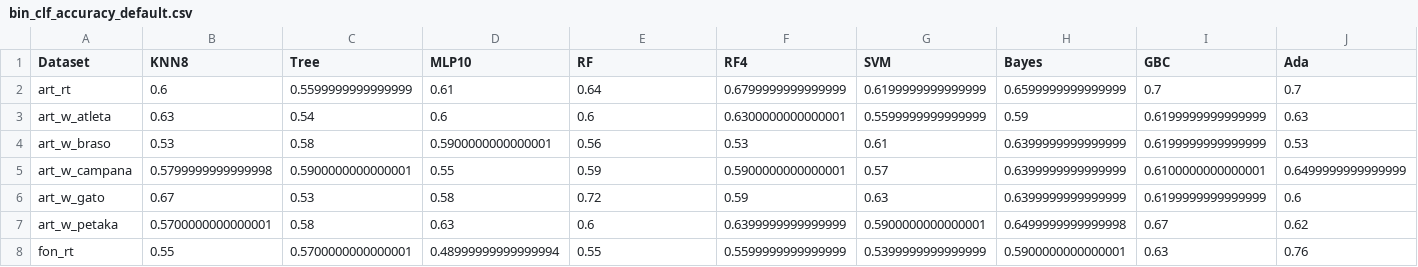
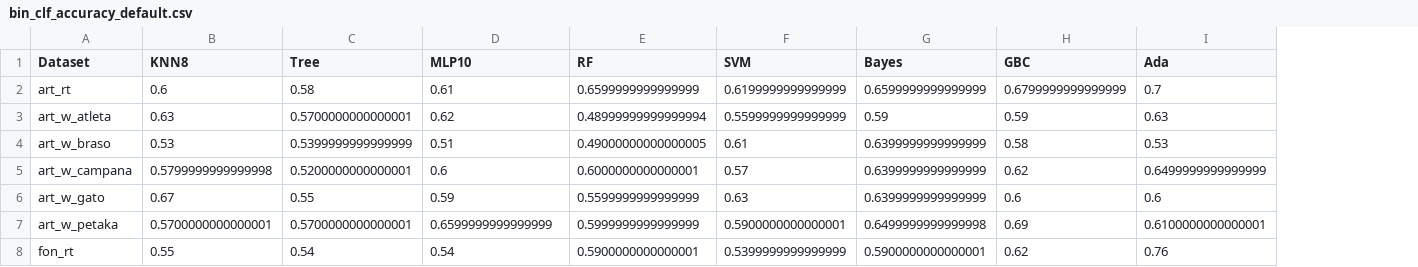
Before and after one commit to AdrianArnaiz/TFG-Neurodegenerative-Disease-Detection, a CSV file: src/resultados/bin_clf_accuracy_default.csv, drawn as a sheet; only a part is shown; removed rows and columns are numbered as before the commit, all else as after; the diff covers the shown part only; the diff names each change by its address in the sheet, - before the commit and + after, or states it on an @@ line.

Commit message:
Fixed k-Folds: same data folds in models for better comparison #52

```diff
--- a/src/resultados/bin_clf_accuracy_default.csv
+++ b/src/resultados/bin_clf_accuracy_default.csv
-column F (RF4), rows 2-8: 0.6799999999999999 | 0.6300000000000001 | 0.53 | 0.5900000000000001 | 0.59 | 0.6399999999999999 | 0.5599999999999999
-C2 (Tree): 0.5599999999999999
+C2 (Tree): 0.58
-E2 (RF): 0.64
+E2 (RF): 0.6599999999999999
-H2 (GBC): 0.7
+H2 (GBC): 0.6799999999999999
-C3 (Tree): 0.54
+C3 (Tree): 0.5700000000000001
-D3 (MLP10): 0.6
+D3 (MLP10): 0.62
-E3 (RF): 0.6
+E3 (RF): 0.48999999999999994
-H3 (GBC): 0.6199999999999999
+H3 (GBC): 0.59
-C4 (Tree): 0.58
+C4 (Tree): 0.5399999999999999
-D4 (MLP10): 0.5900000000000001
+D4 (MLP10): 0.51
-E4 (RF): 0.56
+E4 (RF): 0.49000000000000005
-H4 (GBC): 0.6199999999999999
+H4 (GBC): 0.58
-C5 (Tree): 0.5900000000000001
+C5 (Tree): 0.5200000000000001
-D5 (MLP10): 0.55
+D5 (MLP10): 0.6
-E5 (RF): 0.59
+E5 (RF): 0.6000000000000001
-H5 (GBC): 0.6100000000000001
+H5 (GBC): 0.62
-C6 (Tree): 0.53
+C6 (Tree): 0.55
-D6 (MLP10): 0.58
+D6 (MLP10): 0.59
-E6 (RF): 0.72
+E6 (RF): 0.5599999999999999
-H6 (GBC): 0.6199999999999999
+H6 (GBC): 0.6
-C7 (Tree): 0.58
+C7 (Tree): 0.5700000000000001
-D7 (MLP10): 0.63
+D7 (MLP10): 0.6599999999999999
-E7 (RF): 0.6
+E7 (RF): 0.5999999999999999
-H7 (GBC): 0.67
+H7 (GBC): 0.69
-I7 (Ada): 0.62
+I7 (Ada): 0.6100000000000001
-C8 (Tree): 0.5700000000000001
+C8 (Tree): 0.54
-D8 (MLP10): 0.48999999999999994
+D8 (MLP10): 0.54
-E8 (RF): 0.55
+E8 (RF): 0.5900000000000001
-H8 (GBC): 0.63
+H8 (GBC): 0.62
```
Also changed, not shown: 67 edited cells elsewhere in this file, src/resultados/bin_clf_auc_default.csv, 1 other file.
